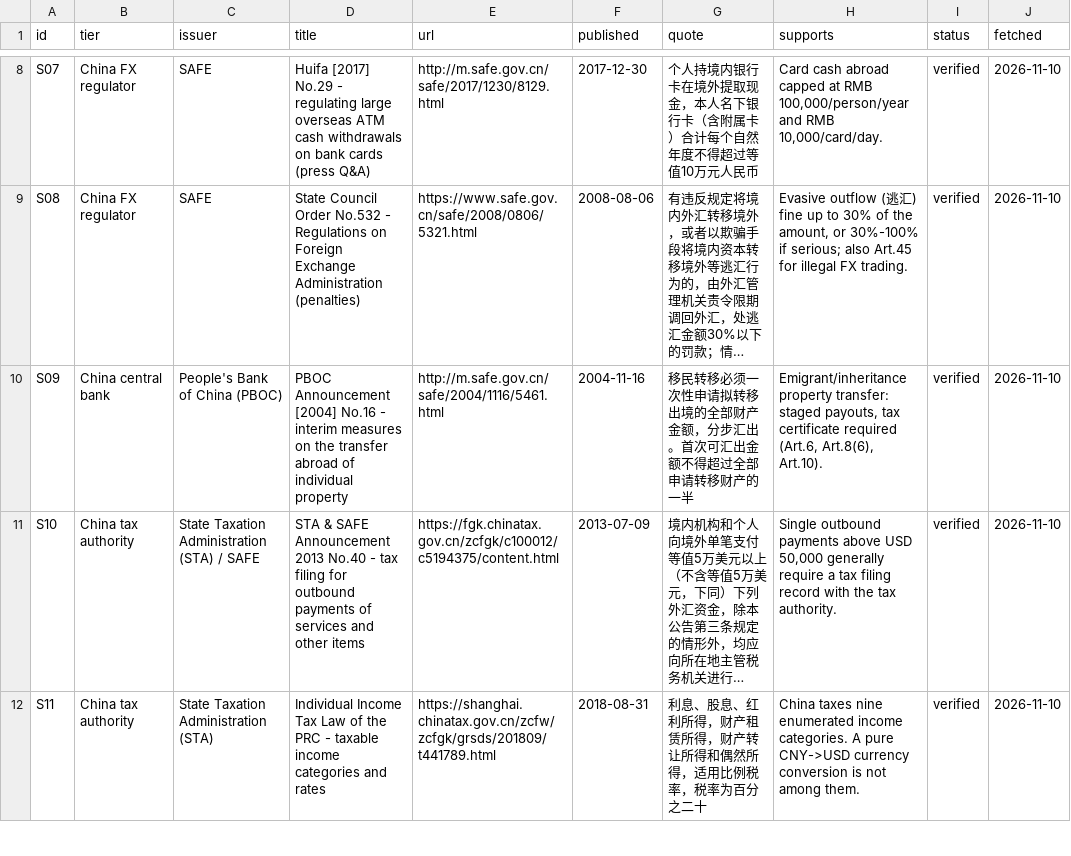
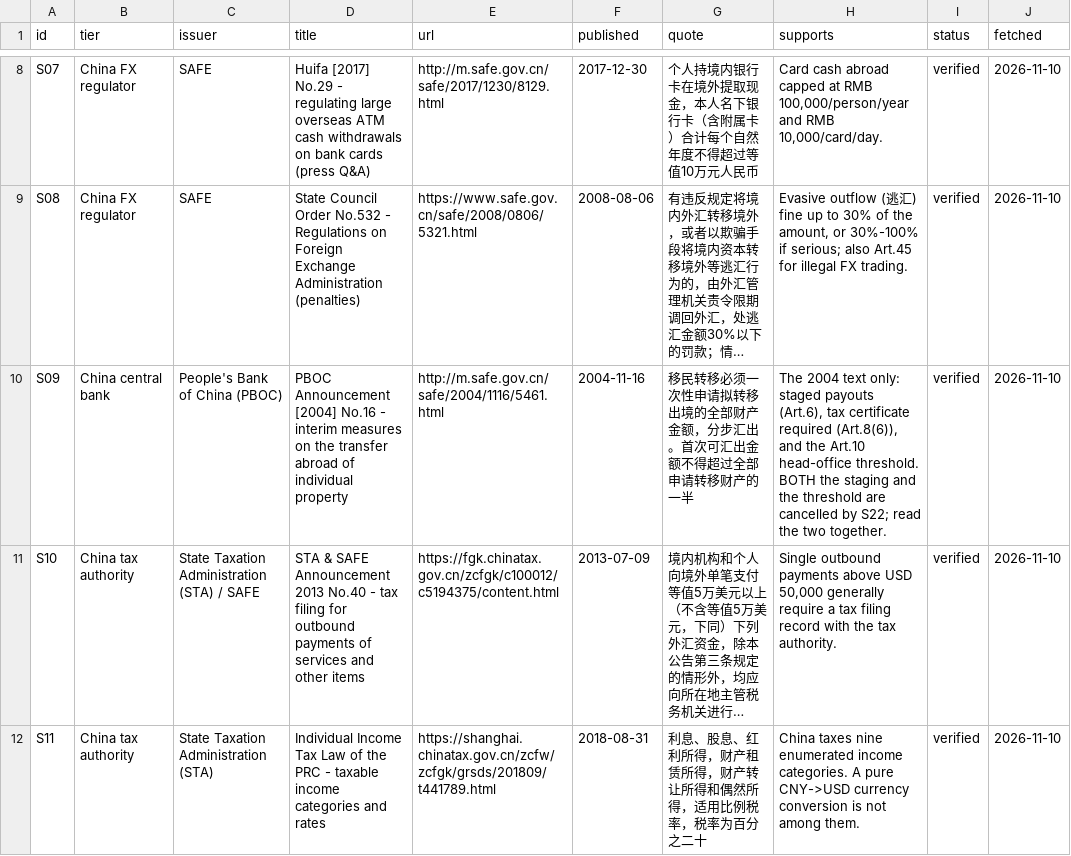
Before and after one commit to sassnarep3-star/China3, a CSV file: data/d646_sources.csv, drawn as a sheet; only a part is shown, gaps mark what is left out; long unchanged cells end in …; the diff covers the shown part only; the diff names each change by its address in the sheet, - before the commit and + after, or states it on an @@ line.

```diff
--- a/data/d646_sources.csv
+++ b/data/d646_sources.csv
-H10 (supports): Emigrant/inheritance property transfer: staged payouts, tax certificate required (Art.6, Art.8(6), Art.10).
+H10 (supports): The 2004 text only: staged payouts (Art.6), tax certificate required (Art.8(6)), and the Art.10 head-office threshold. BOTH the staging and the threshold are cancelled by S22; read the two together.
```
Also changed, not shown: 1 added row elsewhere in this file, data/china_rules.csv, data/cost_inputs.csv, 26 other files.
